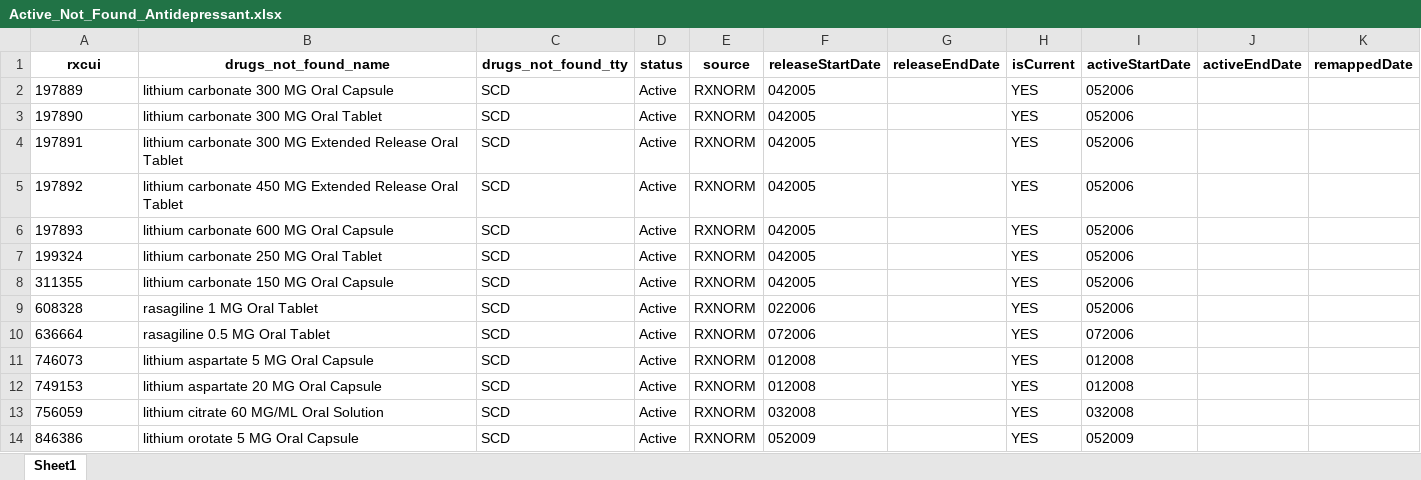
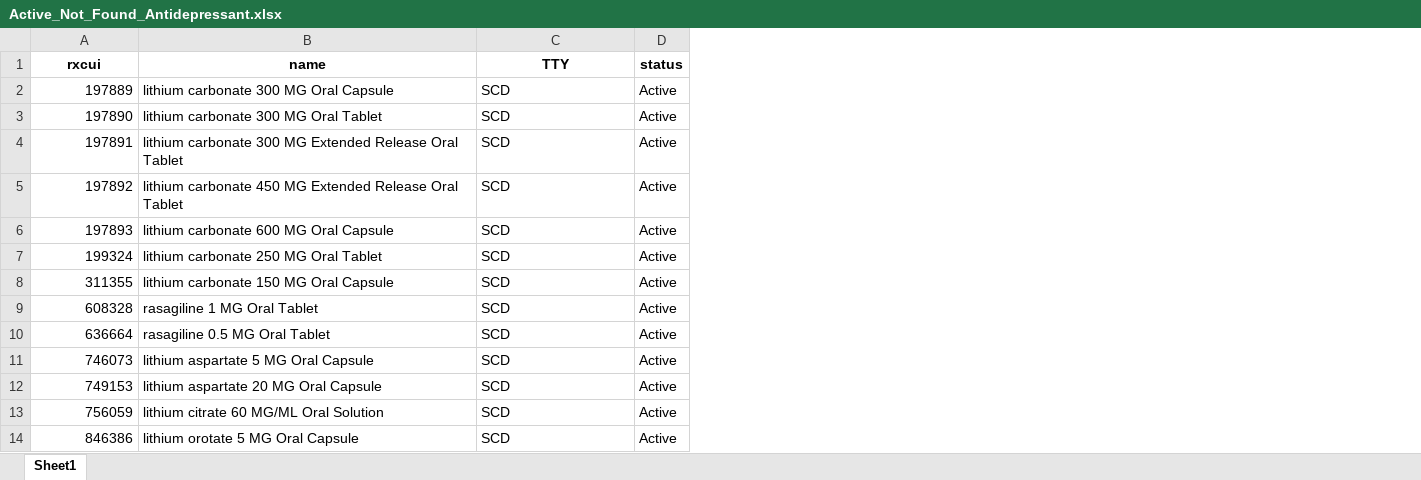
Before and after one commit to danielhmendoza01/Automatic_Code_Sets, an Excel workbook: Antidepressant/Active_Not_Found_Antidepressant.xlsx, sheet Sheet1, drawn as a sheet; values as stored, in another font and other column widths than the file's, no borders; the diff names each change by its address in the sheet, - before the commit and + after, or states it on an @@ line.

```diff
--- a/Antidepressant/Active_Not_Found_Antidepressant.xlsx (sheet Sheet1)
+++ b/Antidepressant/Active_Not_Found_Antidepressant.xlsx (sheet Sheet1)
-column E (source), rows 2-14: all RXNORM
-column F (releaseStartDate), rows 2-14: 042005 | 042005 | 042005 | 042005 | 042005 | 042005 | 042005 | 022006 | 072006 | 012008 | 012008 | 032008 | 052009
-column G (releaseEndDate), empty
-column H (isCurrent), rows 2-14: all YES
-column I (activeStartDate), rows 2-14: 052006 | 052006 | 052006 | 052006 | 052006 | 052006 | 052006 | 052006 | 072006 | 012008 | 012008 | 032008 | 052009
-column J (activeEndDate), empty
-column K (remappedDate), empty
-B1: drugs_not_found_name
+B1: name
-C1: drugs_not_found_tty
+C1: TTY
-A2:A14 alignment: left
+A2:A14 alignment: right
```
Also changed, not shown: Antidepressant/New_Antidepressant_Added.xlsx, Opioid/Active_Not_Found.xlsx, 15 other files.
